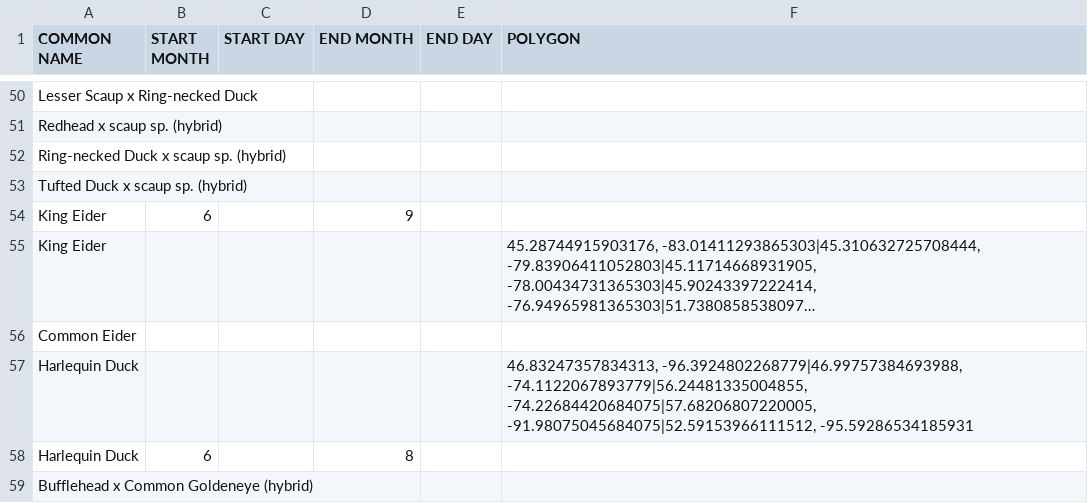
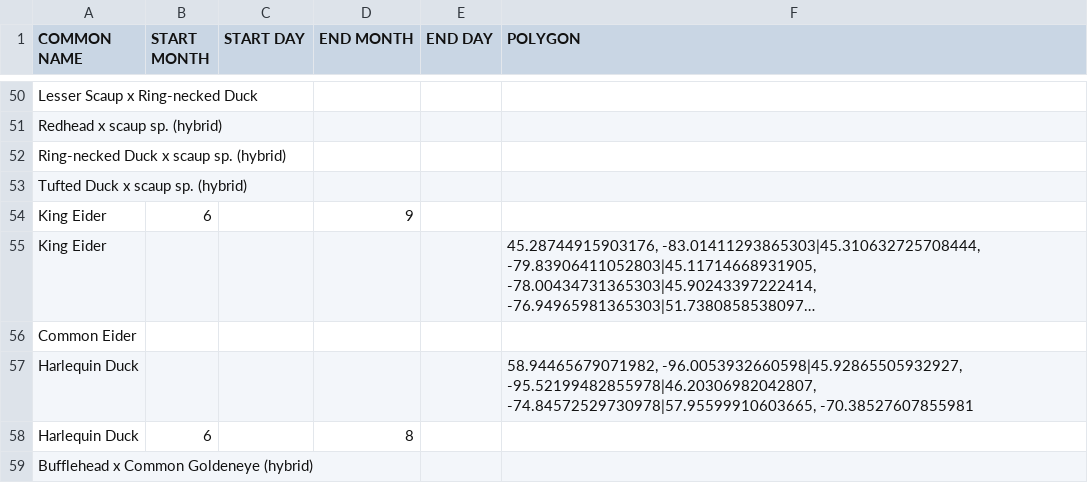
Before and after one commit to Ontario-NAB/NAB-filter, a CSV file: examples/ontario_rules.csv, drawn as a sheet; only a part is shown, gaps mark what is left out; long unchanged cells end in …; the diff names each change by its address in the sheet, - before the commit and + after, or states it on an @@ line.

Commit message:
Update Harlequin Duck map.

```diff
--- a/examples/ontario_rules.csv
+++ b/examples/ontario_rules.csv
-F57 (POLYGON): 46.83247357834313, -96.3924802268779|46.99757384693988, -74.1122067893779|56.24481335004855, -74.22684420684075|57.68206807220005, -91.98075045684075|52.59153966111512, -95.59286534185931
+F57 (POLYGON): 58.94465679071982, -96.0053932660598|45.92865505932927, -95.52199482855978|46.20306982042807, -74.84572529730978|57.95599910603665, -70.38527607855981
```
